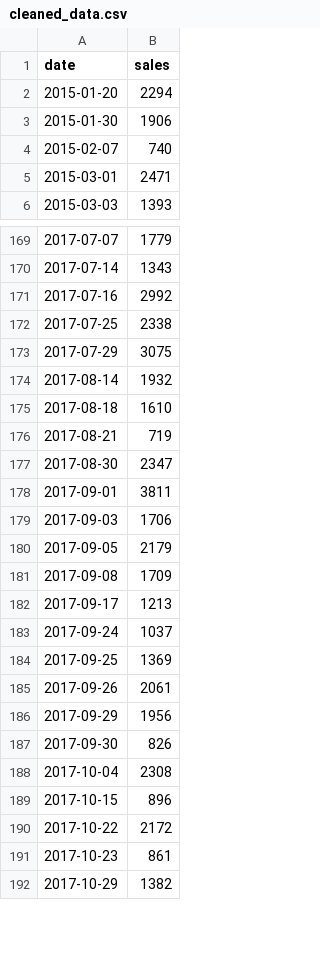
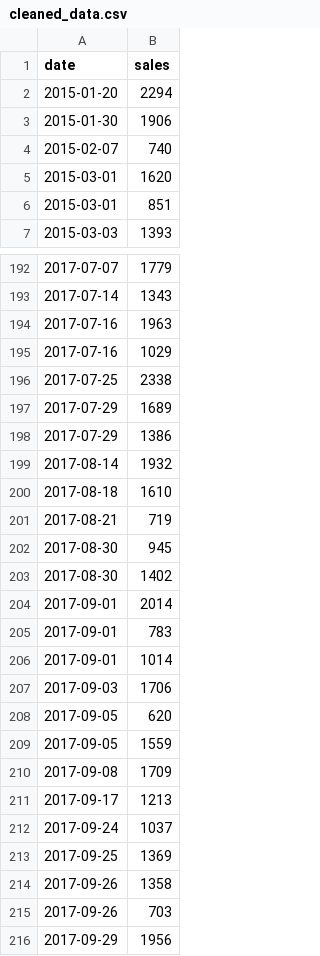
Before and after one commit to MustafaArif519/05-sales-predictor, a CSV file: sales-predict/groceries/Fresh Vegetables/data/cleaned_data.csv, drawn as a sheet; only a part is shown, gaps mark what is left out; the shorter side is filled out with more unchanged rows; the diff covers the shown part only.

```diff
--- a/sales-predict/groceries/Fresh Vegetables/data/cleaned_data.csv
+++ b/sales-predict/groceries/Fresh Vegetables/data/cleaned_data.csv
@@ -4,3 +4,4 @@ date,sales
 2015-02-07,740
-2015-03-01,2471
+2015-03-01,1620
+2015-03-01,851
 2015-03-03,1393
@@ -170,5 +193,7 @@ date,sales
 2017-07-14,1343
-2017-07-16,2992
+2017-07-16,1963
+2017-07-16,1029
 2017-07-25,2338
-2017-07-29,3075
+2017-07-29,1689
+2017-07-29,1386
 2017-08-14,1932
@@ -176,6 +201,10 @@ date,sales
 2017-08-21,719
-2017-08-30,2347
-2017-09-01,3811
+2017-08-30,945
+2017-08-30,1402
+2017-09-01,2014
+2017-09-01,783
+2017-09-01,1014
 2017-09-03,1706
-2017-09-05,2179
+2017-09-05,620
+2017-09-05,1559
 2017-09-08,1709
@@ -184,3 +213,4 @@ date,sales
 2017-09-25,1369
-2017-09-26,2061
+2017-09-26,1358
+2017-09-26,703
 2017-09-29,1956
```
Also changed, not shown: 51 added rows, 5 removed rows and 32 edited cells elsewhere in this file, sales-predict/groceries/Fresh Vegetables/data/cleaned_data_valid.csv, 5 other files.
